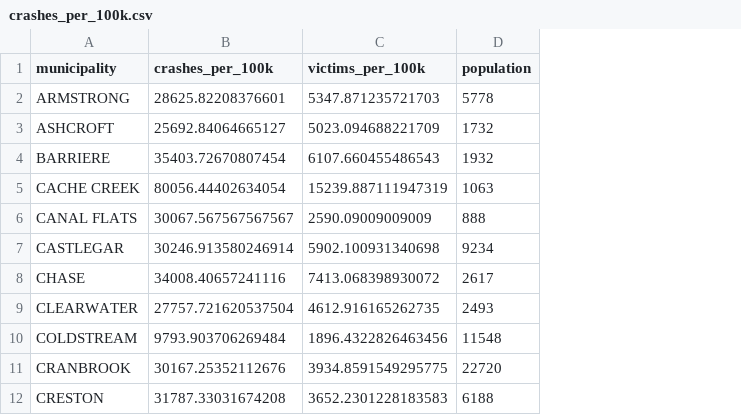
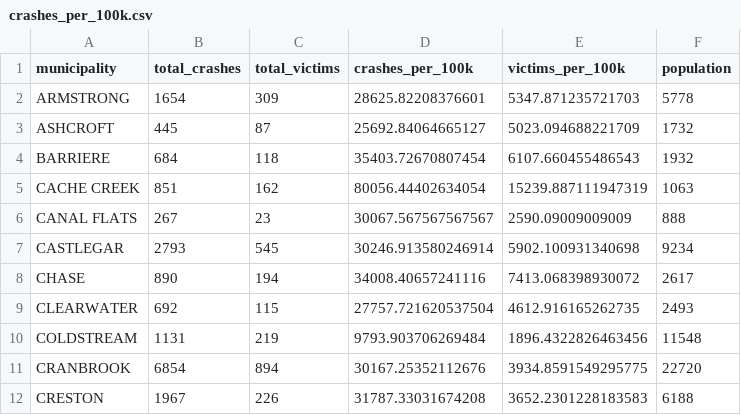
Before and after one commit to Badger-Tree/301_traffic, a CSV file: output_tables/crashes_per_100k.csv, drawn as a sheet; only a part is shown; the diff names each change by its address in the sheet, - before the commit and + after, or states it on an @@ line.

Commit message:
changed db to have a single table referencing municipal crash and victim info

```diff
--- a/output_tables/crashes_per_100k.csv
+++ b/output_tables/crashes_per_100k.csv
+column B (total_crashes), rows 2-12: 1654 | 445 | 684 | 851 | 267 | 2793 | 890 | 692 | 1131 | 6854 | 1967
+column C (total_victims), rows 2-12: 309 | 87 | 118 | 162 | 23 | 545 | 194 | 115 | 219 | 894 | 226
```
Also changed, not shown: 3 other files.
